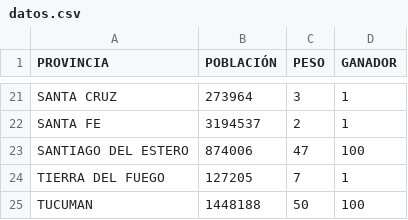
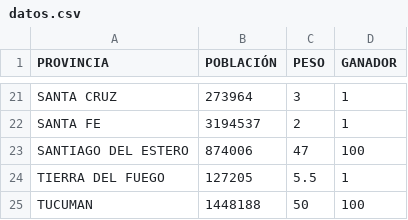
Before and after one commit to inesmurtagh/PASO2021, a CSV file: data/datos.csv, drawn as a sheet; only a part is shown, gaps mark what is left out.

Commit message:
Update datos.csv

```diff
--- a/data/datos.csv
+++ b/data/datos.csv
@@ -23,3 +23,3 @@ SANTA FE,3194537,2,1
 SANTIAGO DEL ESTERO,874006,47,100
-TIERRA DEL FUEGO,127205,7,1
+TIERRA DEL FUEGO,127205,5.5,1
 TUCUMAN,1448188,50,100
```
